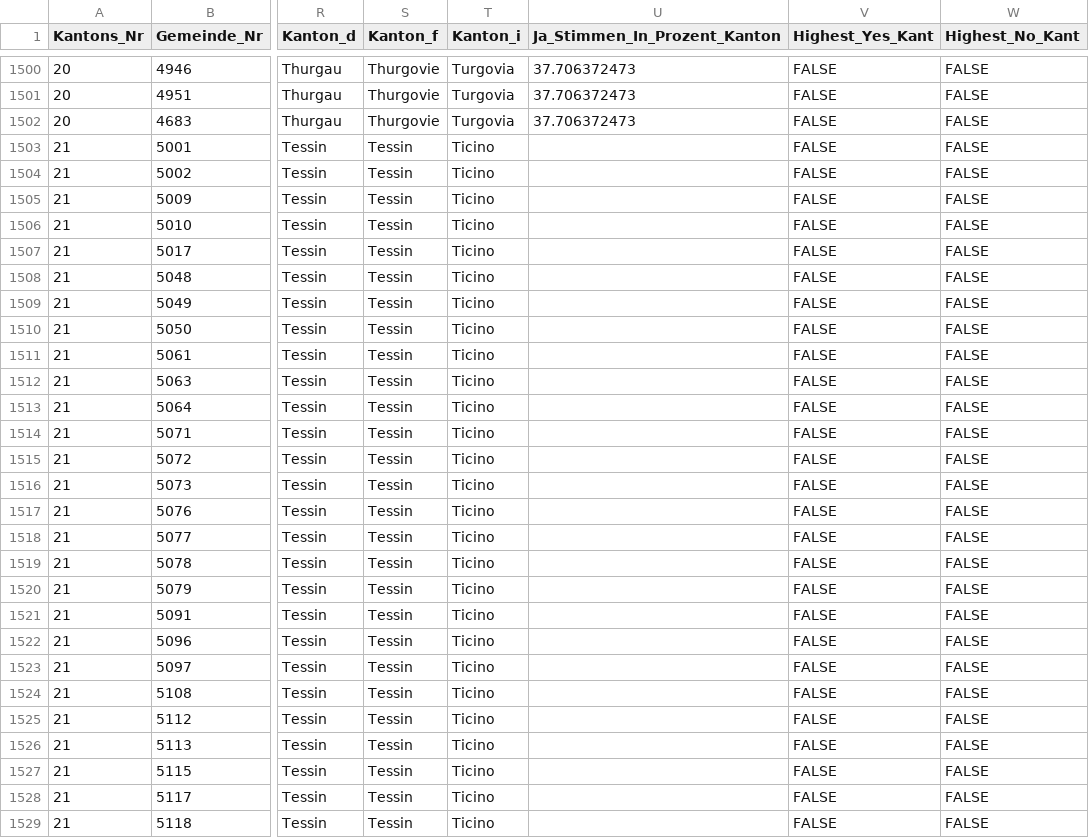
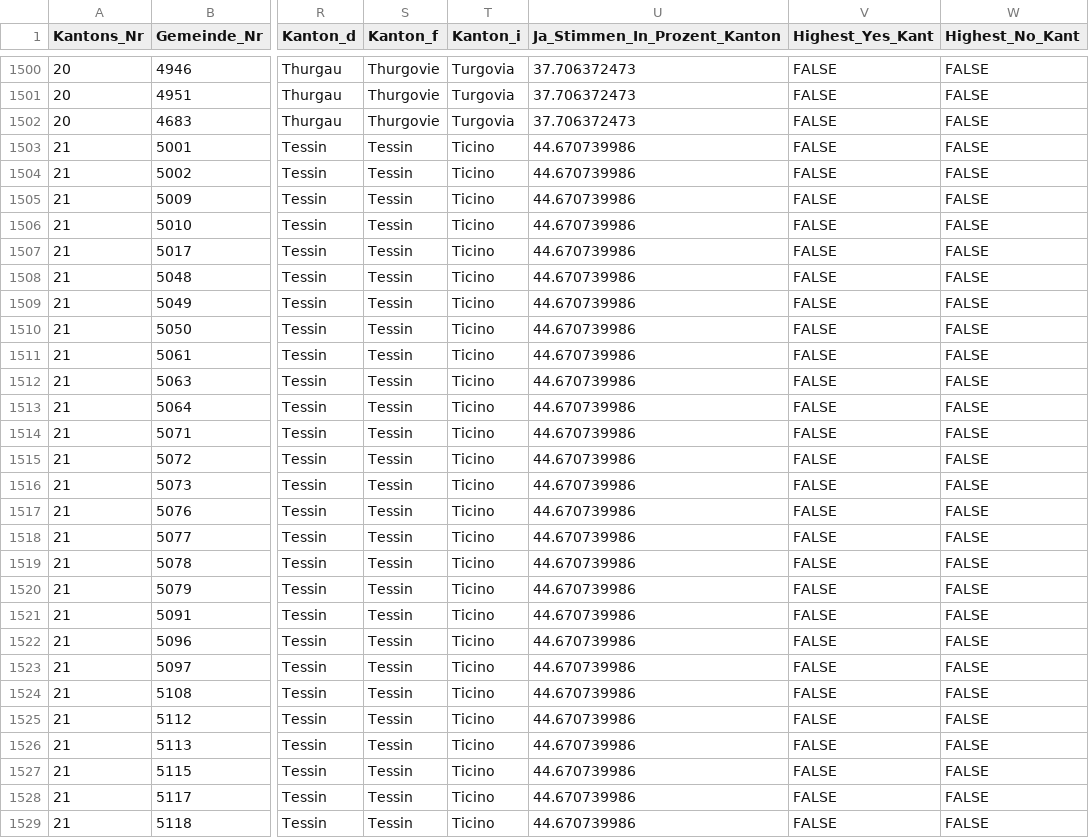
Before and after one commit to awp-finanznachrichten/lena_juni2021, a CSV file: Output/CO2_all_data.csv, drawn as a sheet; only a part is shown, gaps mark what is left out; the diff covers the shown part only; the diff names each change by its address in the sheet, - before the commit and + after, or states it on an @@ line.

```diff
--- a/Output/CO2_all_data.csv
+++ b/Output/CO2_all_data.csv
-U1503:U1529 (Ja_Stimmen_In_Prozent_Kanton): (empty)
+U1503:U1529 (Ja_Stimmen_In_Prozent_Kanton): 44.670739986
```
Also changed, not shown: 104 edited cells elsewhere in this file, Output/Covid-19_all_data.csv, Output/Pestizide_all_data.csv, 15 other files.
